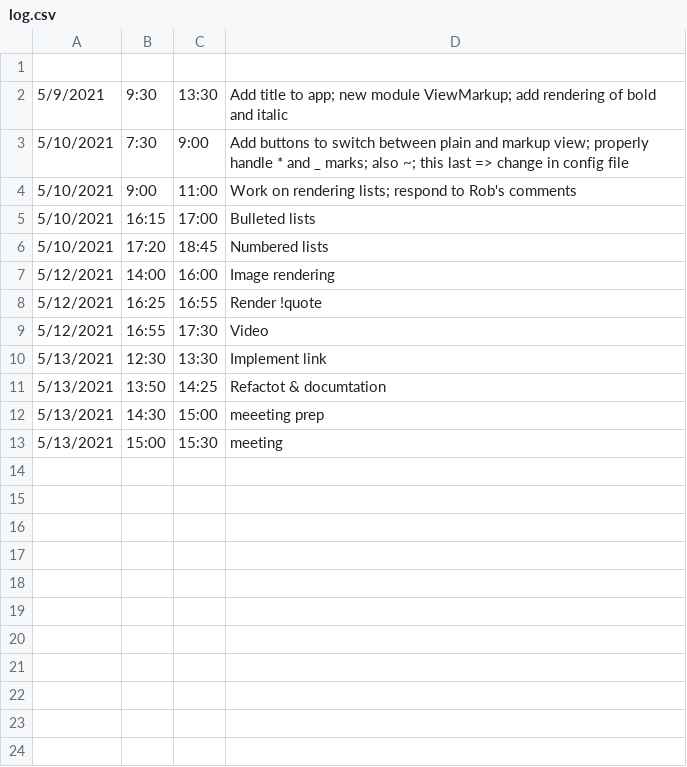
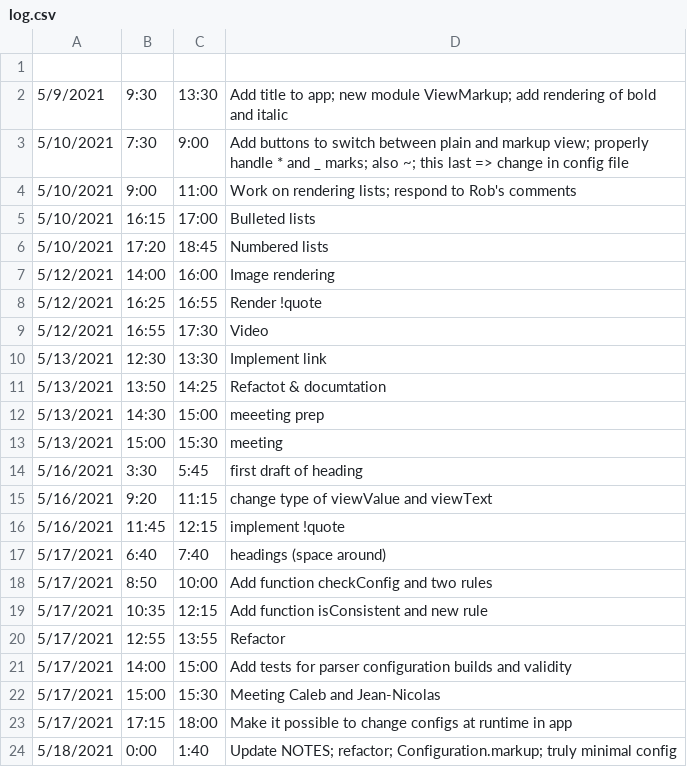
Before and after one commit to jxxcarlson/logger-haskell, a CSV file: log.csv, drawn as a sheet; the diff names each change by its address in the sheet, - before the commit and + after, or states it on an @@ line.

```diff
--- a/log.csv
+++ b/log.csv
+row 14: 5/16/2021 | 3:30 | 5:45 | first draft of heading
+row 15: 5/16/2021 | 9:20 | 11:15 | change type of viewValue and viewText
+row 16: 5/16/2021 | 11:45 | 12:15 | implement !quote
+row 17: 5/17/2021 | 6:40 | 7:40 | headings (space around)
+row 18: 5/17/2021 | 8:50 | 10:00 | Add function checkConfig and two rules
+row 19: 5/17/2021 | 10:35 | 12:15 | Add function isConsistent and new rule
+row 20: 5/17/2021 | 12:55 | 13:55 | Refactor
+row 21: 5/17/2021 | 14:00 | 15:00 | Add tests for parser configuration builds and validity
+row 22: 5/17/2021 | 15:00 | 15:30 | Meeting Caleb and Jean-Nicolas
+row 23: 5/17/2021 | 17:15 | 18:00 | Make it possible to change configs at runtime in app
+row 24: 5/18/2021 | 0:00 | 1:40 | Update NOTES; refactor; Configuration.markup; truly minimal config
```
Also changed, not shown: 5 other files.
